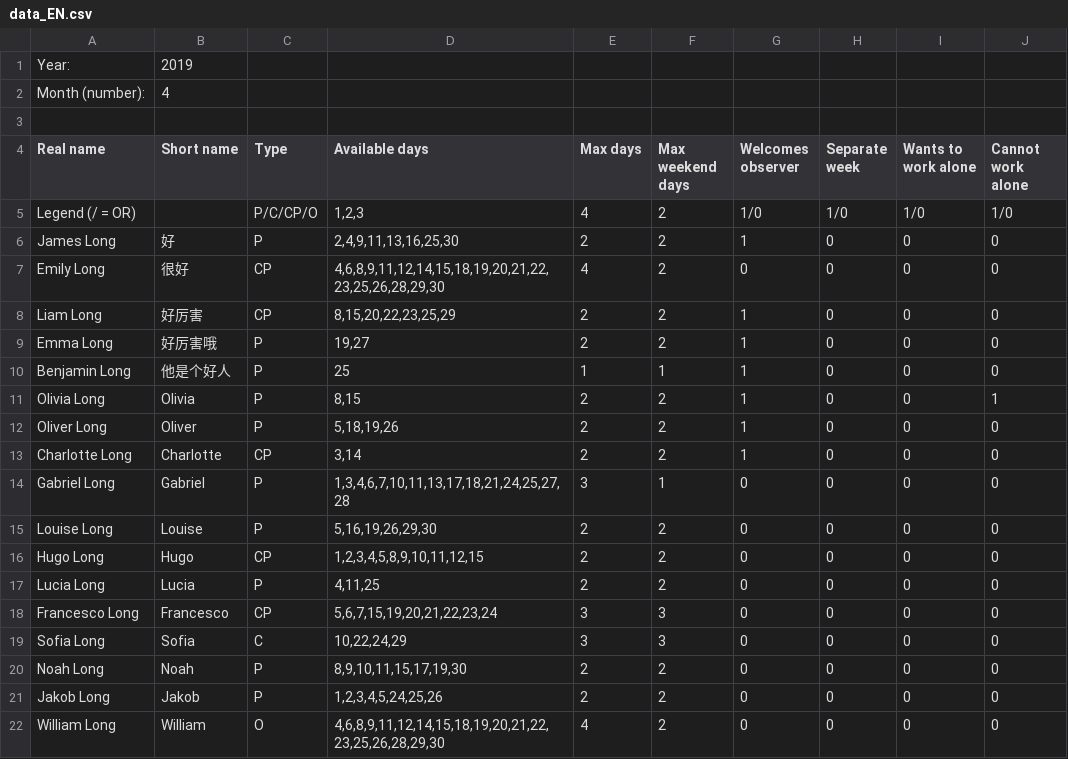
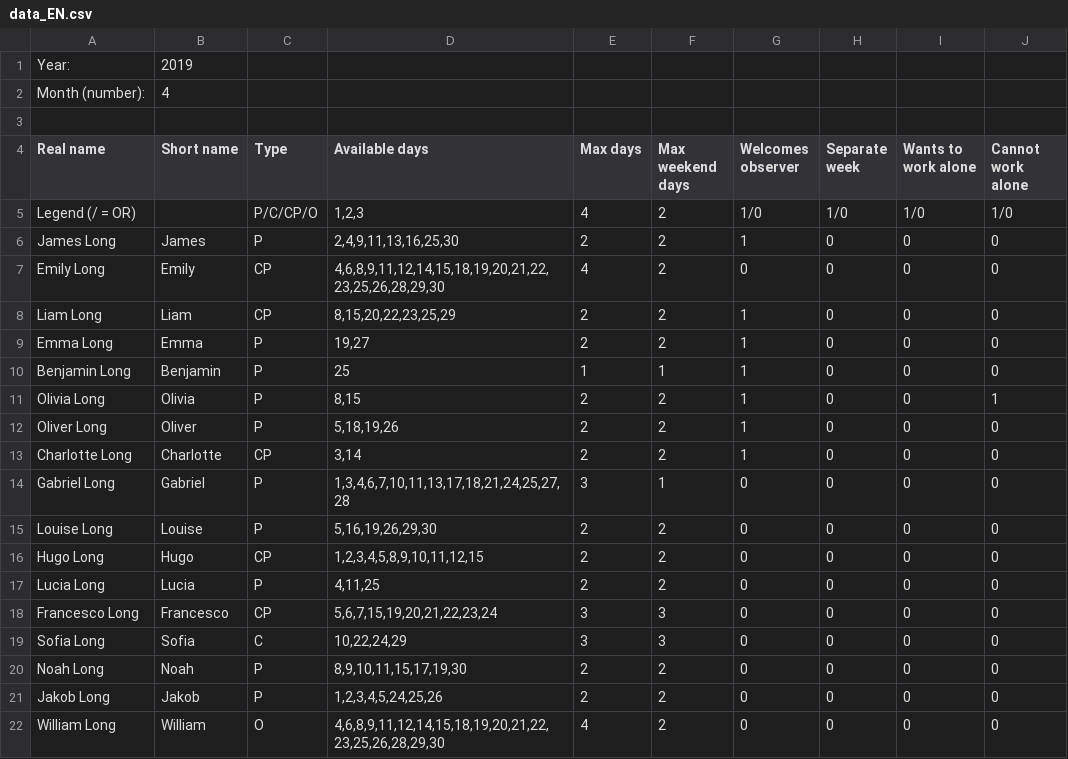
Before and after one commit to schedule/volunteer-scheduler, a CSV file: volunteer-scheduler/data/data_EN.csv, drawn as a sheet; only a part is shown; the diff names each change by its address in the sheet, - before the commit and + after, or states it on an @@ line.

Commit message:
Update data_EN.csv

```diff
--- a/volunteer-scheduler/data/data_EN.csv
+++ b/volunteer-scheduler/data/data_EN.csv
-B6 (Short name): 好
+B6 (Short name): James
-B7 (Short name): 很好
+B7 (Short name): Emily
-B8 (Short name): 好厉害
+B8 (Short name): Liam
-B9 (Short name): 好厉害哦
+B9 (Short name): Emma
-B10 (Short name): 他是个好人
+B10 (Short name): Benjamin
```
